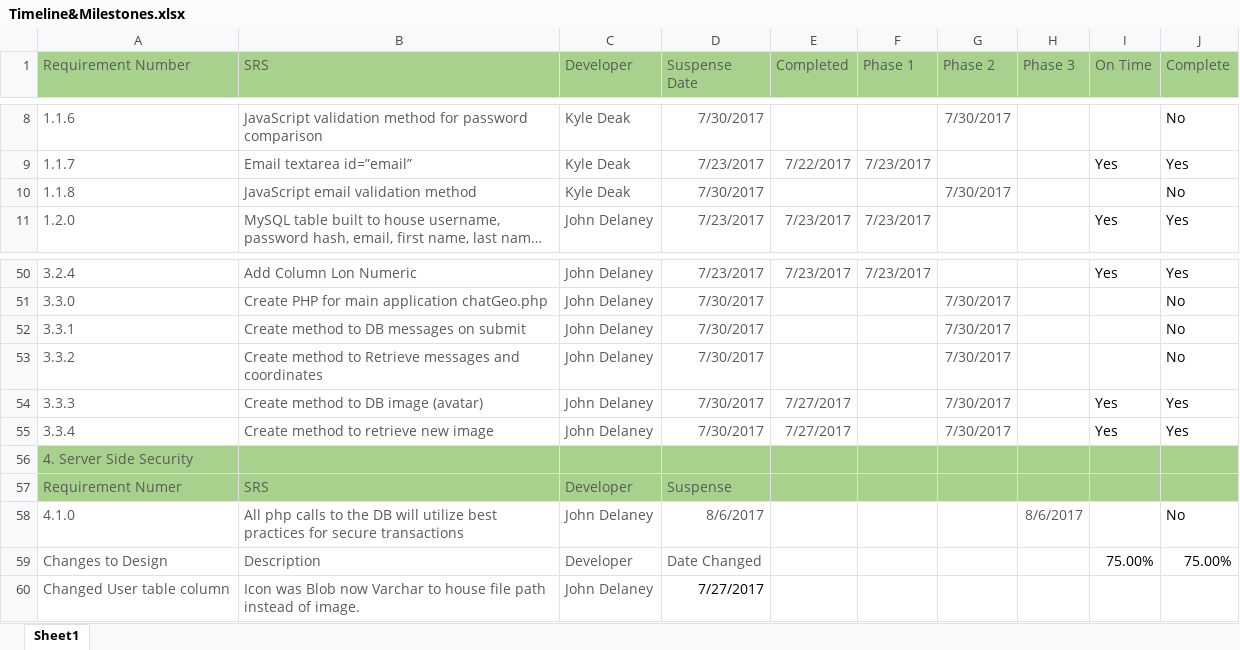
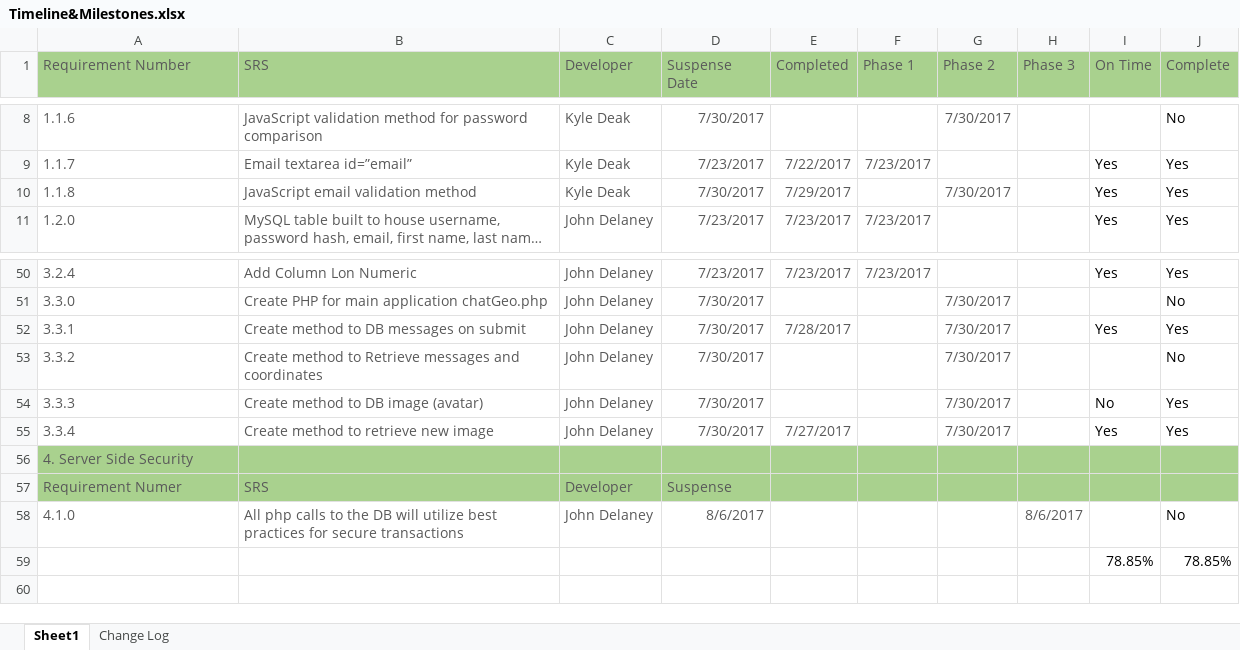
Before and after one commit to sd19surf/CMSC495, an Excel workbook: documentation/Timeline&Milestones.xlsx, sheet Sheet1, drawn as a sheet; only a part is shown, gaps mark what is left out; long unchanged cells end in …; values as stored, in another font and other column widths than the file's, no borders; removed rows and columns are numbered as before the commit, all else as after; the diff names each change by its address in the sheet, - before the commit and + after, or states it on an @@ line.

Commit message:
added change log

```diff
--- a/documentation/Timeline&Milestones.xlsx (sheet Sheet1)
+++ b/documentation/Timeline&Milestones.xlsx (sheet Sheet1)
+sheet tab: Change Log
-E10 (Completed): (empty)
+E10 (Completed): 7/29/2017
-I10 (On Time): (empty)
+I10 (On Time): Yes
-J10 (Complete): No
+J10 (Complete): Yes
-E52 (Completed): (empty)
+E52 (Completed): 7/28/2017
-I52 (On Time): (empty)
+I52 (On Time): Yes
-J52 (Complete): No
+J52 (Complete): Yes
-E54 (Completed): 7/27/2017
+E54 (Completed): (empty)
-I54 (On Time): Yes
+I54 (On Time): No
-row 59: Changes to Design | Description | Developer | Date Changed |  |  |  |  | 75.00% | 75.00%
-row 60: Changed User table column | Icon was Blob now Varchar to house file path instead of image. | John Delaney | 7/27/2017
+row 59:  |  |  |  |  |  |  |  | 78.85% | 78.85%
```
